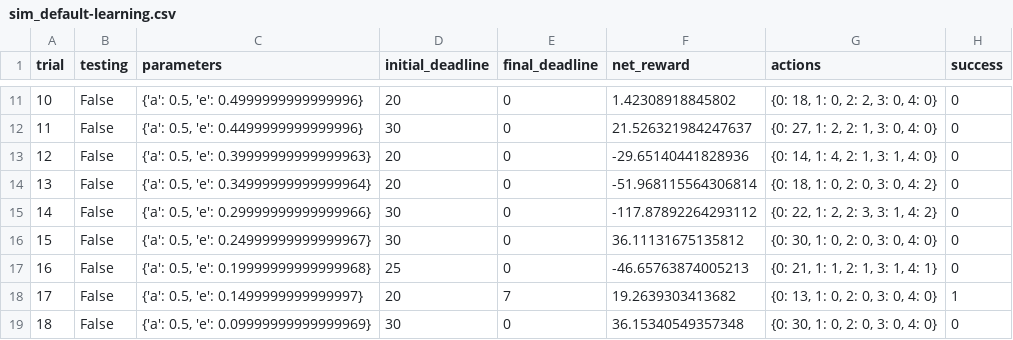
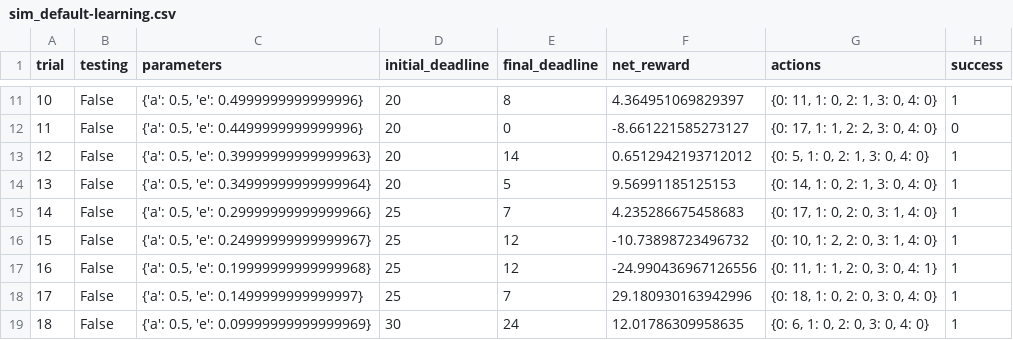
Before and after one commit to dav376/smartcab, a CSV file: logs/sim_default-learning.csv, drawn as a sheet; only a part is shown, gaps mark what is left out; the diff covers the shown part only.

```diff
--- a/logs/sim_default-learning.csv
+++ b/logs/sim_default-learning.csv
@@ -11,9 +11,9 @@ trial,testing,parameters,initial_deadline,final_deadline,net_reward,actions,succ
-10,False,"{'a': 0.5, 'e': 0.4999999999999996}",20,0,1.42308918845802,"{0: 18, 1: 0, 2: 2, 3: 0, 4: 0}",0
-11,False,"{'a': 0.5, 'e': 0.4499999999999996}",30,0,21.526321984247637,"{0: 27, 1: 2, 2: 1, 3: 0, 4: 0}",0
-12,False,"{'a': 0.5, 'e': 0.39999999999999963}",20,0,-29.65140441828936,"{0: 14, 1: 4, 2: 1, 3: 1, 4: 0}",0
-13,False,"{'a': 0.5, 'e': 0.34999999999999964}",20,0,-51.968115564306814,"{0: 18, 1: 0, 2: 0, 3: 0, 4: 2}",0
-14,False,"{'a': 0.5, 'e': 0.29999999999999966}",30,0,-117.87892264293112,"{0: 22, 1: 2, 2: 3, 3: 1, 4: 2}",0
-15,False,"{'a': 0.5, 'e': 0.24999999999999967}",30,0,36.11131675135812,"{0: 30, 1: 0, 2: 0, 3: 0, 4: 0}",0
-16,False,"{'a': 0.5, 'e': 0.19999999999999968}",25,0,-46.65763874005213,"{0: 21, 1: 1, 2: 1, 3: 1, 4: 1}",0
-17,False,"{'a': 0.5, 'e': 0.1499999999999997}",20,7,19.2639303413682,"{0: 13, 1: 0, 2: 0, 3: 0, 4: 0}",1
-18,False,"{'a': 0.5, 'e': 0.09999999999999969}",30,0,36.15340549357348,"{0: 30, 1: 0, 2: 0, 3: 0, 4: 0}",0
+10,False,"{'a': 0.5, 'e': 0.4999999999999996}",20,8,4.364951069829397,"{0: 11, 1: 0, 2: 1, 3: 0, 4: 0}",1
+11,False,"{'a': 0.5, 'e': 0.4499999999999996}",20,0,-8.661221585273127,"{0: 17, 1: 1, 2: 2, 3: 0, 4: 0}",0
+12,False,"{'a': 0.5, 'e': 0.39999999999999963}",20,14,0.6512942193712012,"{0: 5, 1: 0, 2: 1, 3: 0, 4: 0}",1
+13,False,"{'a': 0.5, 'e': 0.34999999999999964}",20,5,9.56991185125153,"{0: 14, 1: 0, 2: 1, 3: 0, 4: 0}",1
+14,False,"{'a': 0.5, 'e': 0.29999999999999966}",25,7,4.235286675458683,"{0: 17, 1: 0, 2: 0, 3: 1, 4: 0}",1
+15,False,"{'a': 0.5, 'e': 0.24999999999999967}",25,12,-10.73898723496732,"{0: 10, 1: 2, 2: 0, 3: 1, 4: 0}",1
+16,False,"{'a': 0.5, 'e': 0.19999999999999968}",25,12,-24.990436967126556,"{0: 11, 1: 1, 2: 0, 3: 0, 4: 1}",1
+17,False,"{'a': 0.5, 'e': 0.1499999999999997}",25,7,29.180930163942996,"{0: 18, 1: 0, 2: 0, 3: 0, 4: 0}",1
+18,False,"{'a': 0.5, 'e': 0.09999999999999969}",30,24,12.01786309958635,"{0: 6, 1: 0, 2: 0, 3: 0, 4: 0}",1
```
Also changed, not shown: 82 edited cells elsewhere in this file, logs/sim_improved-learning.csv, 5 other files.
